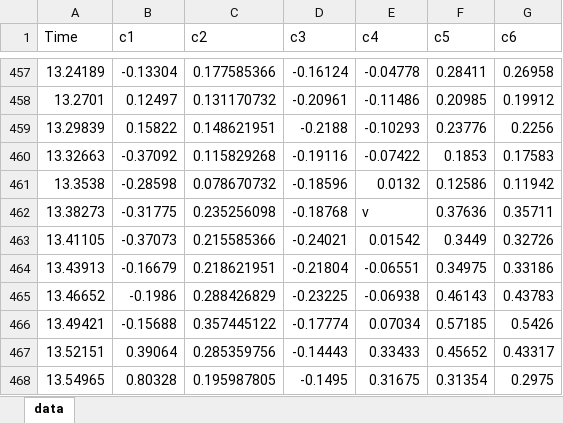
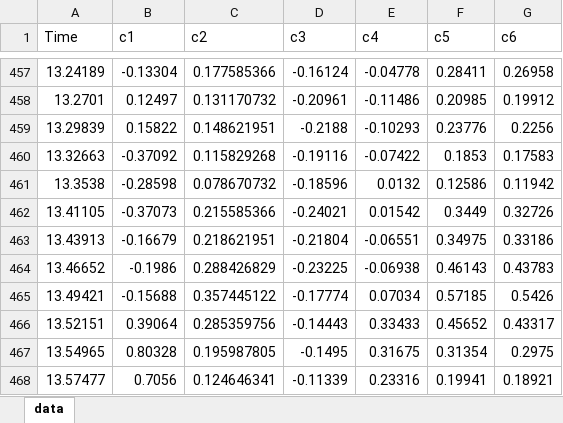
Before and after one commit to Fabuloski/xylene-e-nose, an Excel workbook: 1 ppm m-xylene.xlsx, sheet data, drawn as a sheet; only a part is shown, gaps mark what is left out; the shorter side is filled out with more unchanged rows; values as stored, in another font and other column widths than the file's, no borders; the diff names each change by its address in the sheet, - before the commit and + after, or states it on an @@ line.

```diff
--- a/1 ppm m-xylene.xlsx (sheet data)
+++ b/1 ppm m-xylene.xlsx (sheet data)
-row 462: 13.38273 | -0.31775 | 0.235256098 | -0.18768 | v | 0.37636 | 0.35711
```
Also changed, not shown: 2 ppm p-xylene.xlsx, 50 ppm m-xylene.xlsx, 24 other files.
